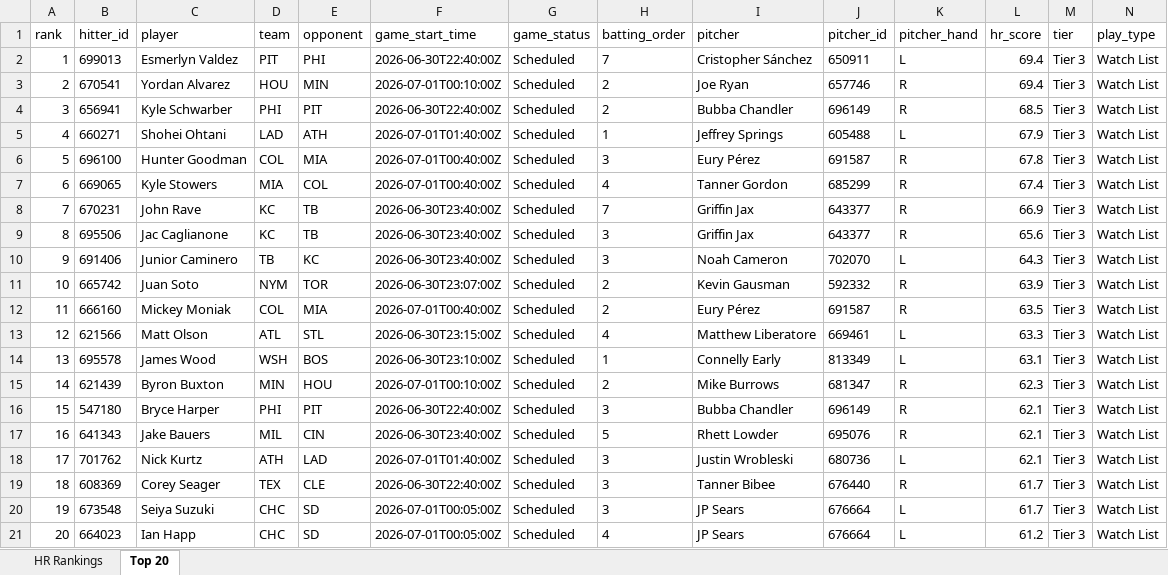
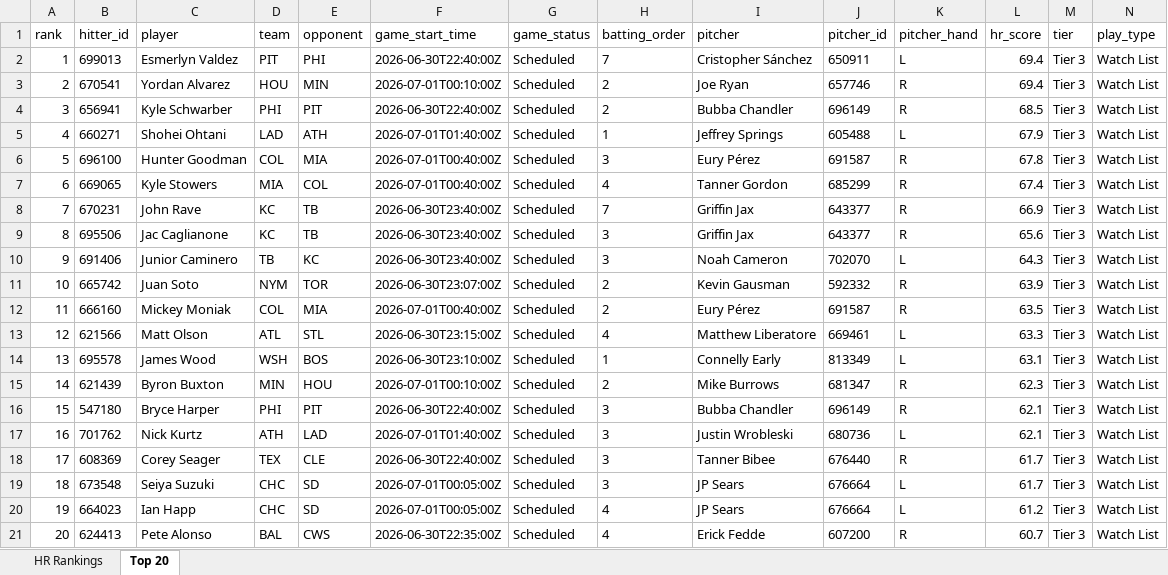
Before and after one commit to etbell28/ghost-analytics, an Excel workbook: outputs/daily/hr_rankings_2026-06-30.xlsx, sheet Top 20, drawn as a sheet; only a part is shown; values as stored, in another font and other column widths than the file's, no borders; removed rows and columns are numbered as before the commit, all else as after; rows hold the shown columns only; the diff names each change by its address in the sheet, - before the commit and + after, or states it on an @@ line.

```diff
--- a/outputs/daily/hr_rankings_2026-06-30.xlsx (sheet Top 20)
+++ b/outputs/daily/hr_rankings_2026-06-30.xlsx (sheet Top 20)
-row 17: 16 | 641343 | Jake Bauers | MIL | CIN | 2026-06-30T23:40:00Z | Scheduled | 5 | Rhett Lowder | 695076 | R | 62.1 | Tier 3 | Watch List
-A17 (rank): 17
+A17 (rank): 16
-A18 (rank): 18
+A18 (rank): 17
-A19 (rank): 19
+A19 (rank): 18
-A20 (rank): 20
+A20 (rank): 19
+row 21: 20 | 624413 | Pete Alonso | BAL | CWS | 2026-06-30T22:35:00Z | Scheduled | 4 | Erick Fedde | 607200 | R | 60.7 | Tier 3 | Watch List
```
Also changed, not shown: sheet HR Rankings, outputs/hr_rankings.xlsx, 8 other files.
